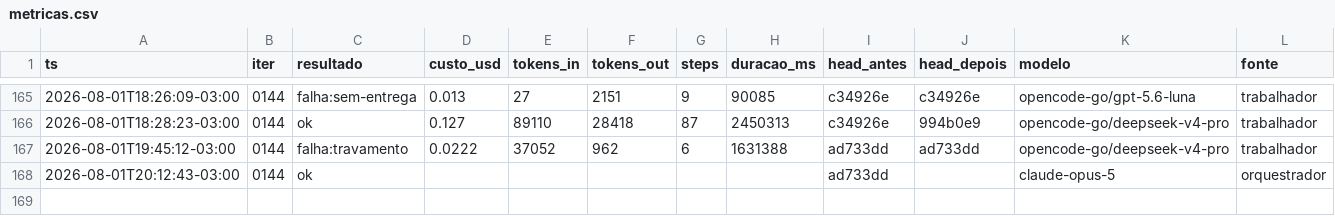
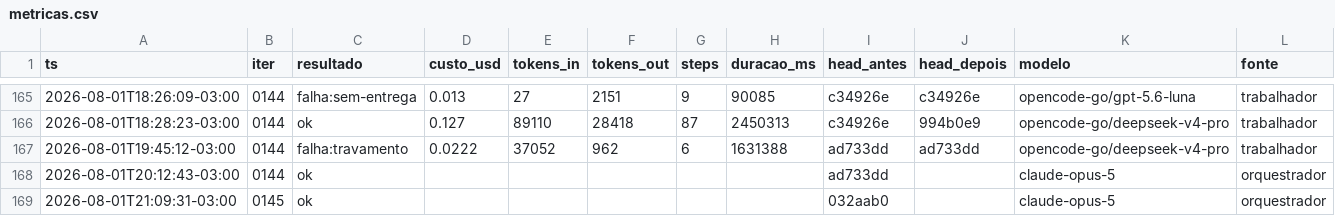
Before and after one commit to Deivison-Costaa/psx-rs, a CSV file: docs/metricas.csv, drawn as a sheet; only a part is shown, gaps mark what is left out.

Commit message:
docs(iter): 0145 — perfil de build, 842 s -> 246 s na suite
Registra a medicao de qual perfil carrega o ganho: test sozinho 77 s, dev sozinho
76 s, ambos 76 s. A escolha e indiferente porque test HERDA de dev e porque ~95 %
do trabalho quente esta no proprio crate de teste — o que refuta a justificativa
com que entrei na iteracao.

ROADMAP: 10.69 fechado, 10.70 aberto (amostragem da sondagem do testevent).
STATUS: proxima tarefa 10.70, com o handoff do 4.5 preservado em secao propria.

```diff
--- a/docs/metricas.csv
+++ b/docs/metricas.csv
@@ -168 +168,2 @@ ts,iter,resultado,custo_usd,tokens_in,tokens_out,steps,duracao_ms,head_antes,hea
 2026-08-01T20:12:43-03:00,0144,ok,,,,,,ad733dd,,claude-opus-5,orquestrador
+2026-08-01T21:09:31-03:00,0145,ok,,,,,,032aab0,,claude-opus-5,orquestrador
```
Also changed, not shown: 4 other files.
